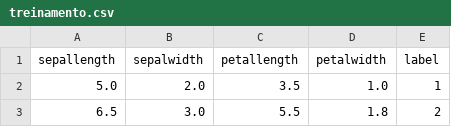
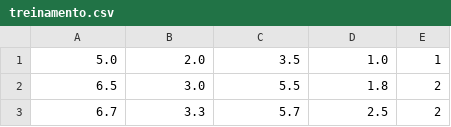
Before and after one commit to franciscoffavaro/knn-js, a CSV file: files/treinamento.csv, drawn as a sheet; only a part is shown; the shorter side is filled out with more unchanged rows; the diff names each change by its address in the sheet, - before the commit and + after, or states it on an @@ line.

```diff
--- a/files/treinamento.csv
+++ b/files/treinamento.csv
-row 1: sepallength | sepalwidth | petallength | petalwidth | label
```
Also changed, not shown: files/teste.csv, 2 other files.
